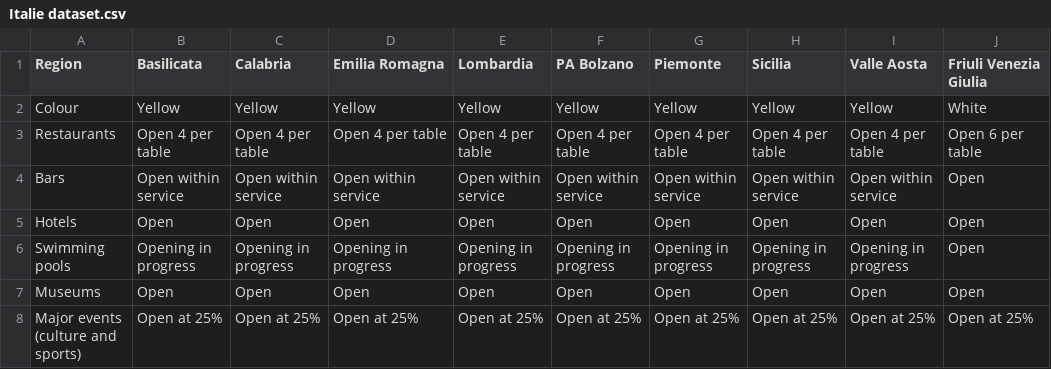
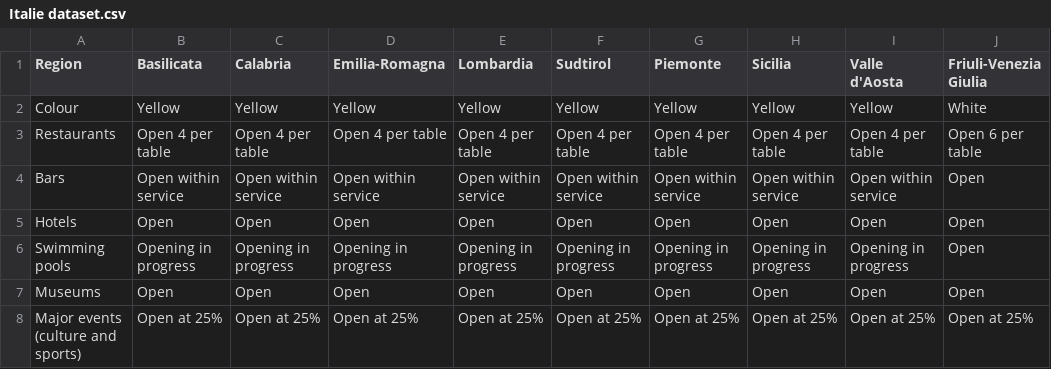
Before and after one commit to dhw-uu/qualicoviddata, a CSV file: Italie dataset.csv, drawn as a sheet; only a part is shown; the diff names each change by its address in the sheet, - before the commit and + after, or states it on an @@ line.

Commit message:
Update Italie dataset.csv

```diff
--- a/Italie dataset.csv
+++ b/Italie dataset.csv
-D1: Emilia Romagna
+D1: Emilia-Romagna
-F1: PA Bolzano
+F1: Sudtirol
-I1: Valle Aosta
+I1: Valle d'Aosta
-J1: Friuli Venezia Giulia
+J1: Friuli-Venezia Giulia
```
